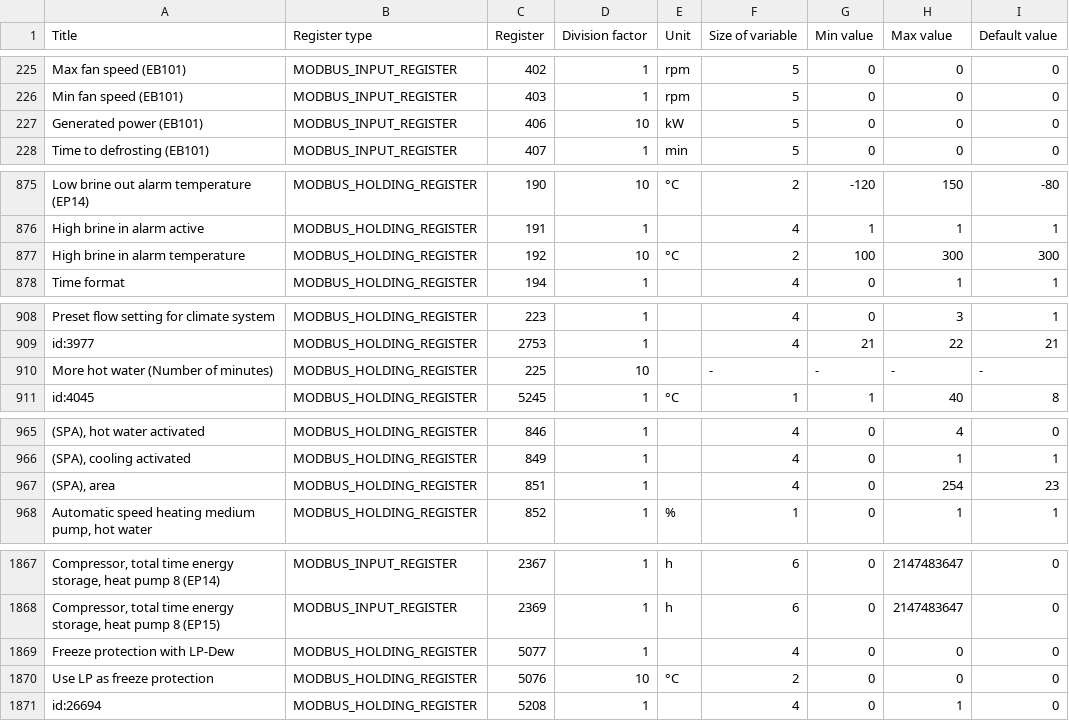
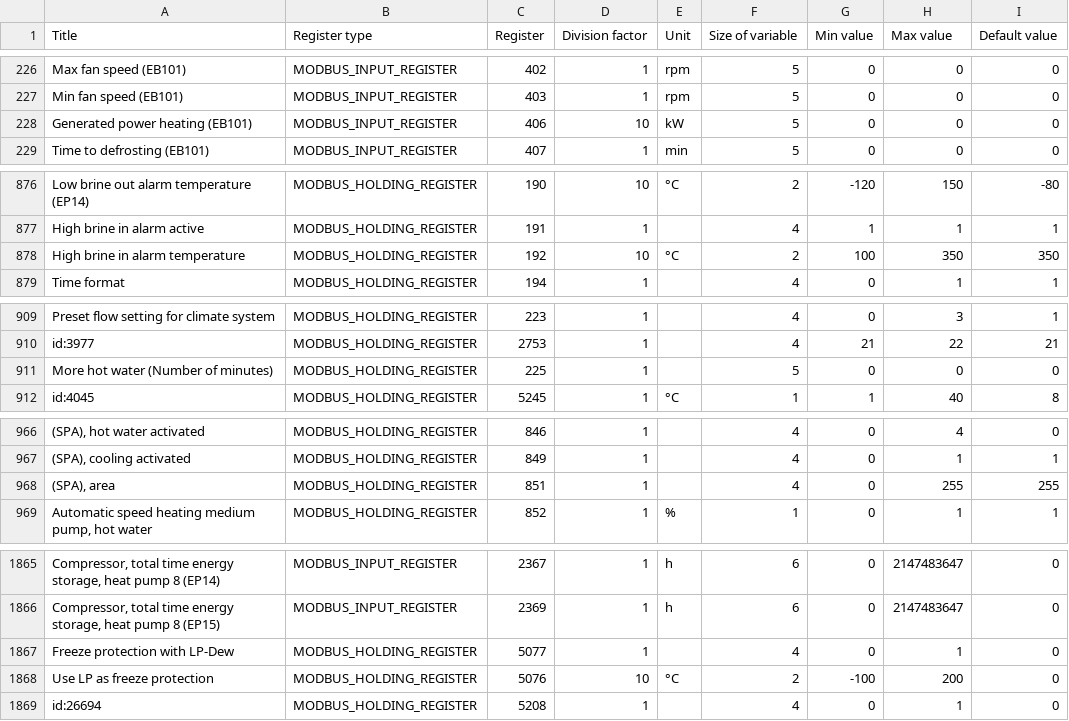
Before and after one commit to yozik04/nibe, a CSV file: nibe/data/s1155_s1255.csv, drawn as a sheet; only a part is shown, gaps mark what is left out; addresses are those after the commit; the diff covers the shown part only; the diff names each change by its address in the sheet, - before the commit and + after, or states it on an @@ line.

```diff
--- a/nibe/data/s1155_s1255.csv
+++ b/nibe/data/s1155_s1255.csv
-A228 (Title): Generated power (EB101)
+A228 (Title): Generated power heating (EB101)
-H878 (Max value): 300
+H878 (Max value): 350
-I878 (Default value): 300
+I878 (Default value): 350
-D911 (Division factor): 10
+D911 (Division factor): 1
-F911 (Size of variable): -
+F911 (Size of variable): 5
-G911 (Min value): -
+G911 (Min value): 0
-H911 (Max value): -
+H911 (Max value): 0
-I911 (Default value): -
+I911 (Default value): 0
-H968 (Max value): 254
+H968 (Max value): 255
-I968 (Default value): 23
+I968 (Default value): 255
-H1867 (Max value): 0
+H1867 (Max value): 1
-G1868 (Min value): 0
+G1868 (Min value): -100
-H1868 (Max value): 0
+H1868 (Max value): 200
```
Also changed, not shown: 7 added rows, 8 removed rows and 27 edited cells elsewhere in this file, 1 other file.
